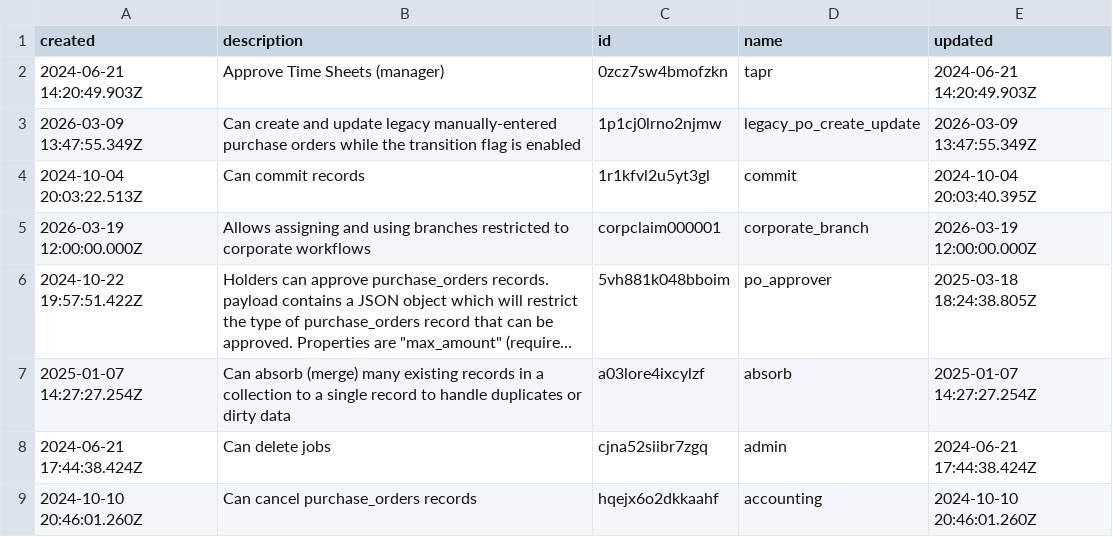
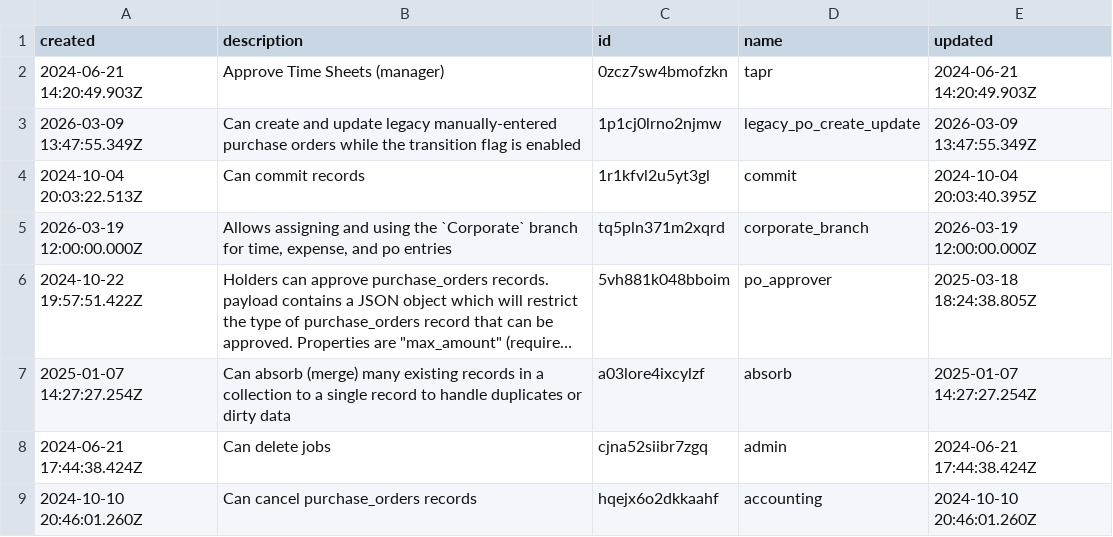
Before and after one commit to stamler/tybalt_turbo, a CSV file: app/test_seed_data/data/claims.csv, drawn as a sheet; only a part is shown; long unchanged cells end in …; the diff names each change by its address in the sheet, - before the commit and + after, or states it on an @@ line.

Commit message:
Align corporate branch seed IDs and tests
Update the seeded corporate_branch claim and Corporate branch record to use the final record IDs and refined claim description, and update the corporate branch regression tests to match those seeded IDs across purchase order, expense, time entry, legacy PO, and admin profile save coverage.

```diff
--- a/app/test_seed_data/data/claims.csv
+++ b/app/test_seed_data/data/claims.csv
-B5 (description): …and using branches restricted to corporate workflows
+B5 (description): …and using the `Corporate` branch for time, expense, and po entries
-C5 (id): corpclaim000001
+C5 (id): tq5pln371m2xqrd
```
Also changed, not shown: app/test_seed_data/data/branches.csv, 2 other files.
